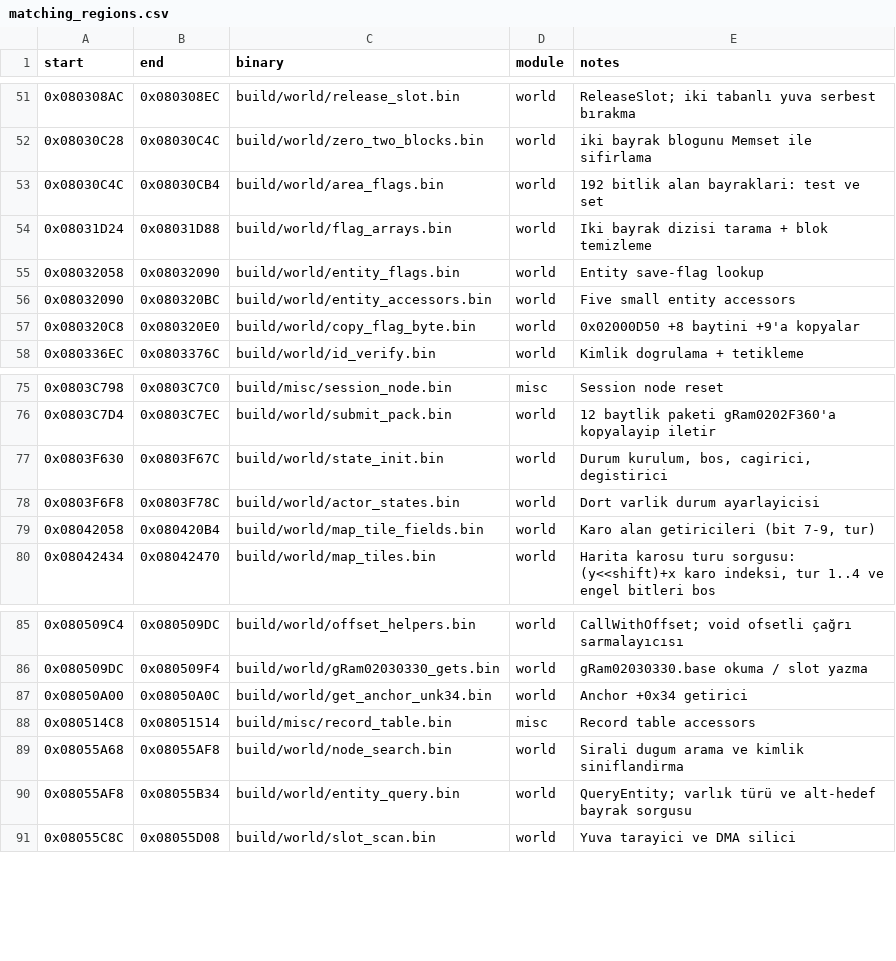
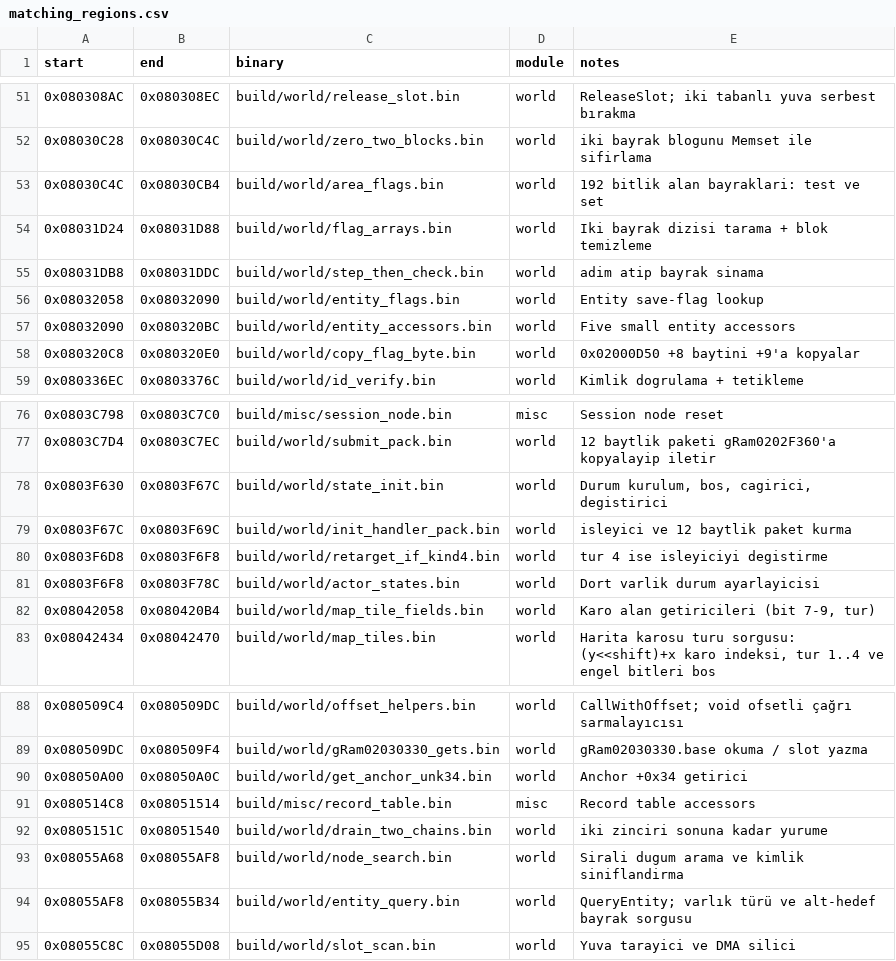
Before and after one commit to ahm3texe/gta-advance, a CSV file: data/matching_regions.csv, drawn as a sheet; only a part is shown, gaps mark what is left out; the diff names each change by its address in the sheet, - before the commit and + after, or states it on an @@ line.

```diff
--- a/data/matching_regions.csv
+++ b/data/matching_regions.csv
+row 55: 0x08031DB8 | 0x08031DDC | build/world/step_then_check.bin | world | adim atip bayrak sinama
+row 79: 0x0803F67C | 0x0803F69C | build/world/init_handler_pack.bin | world | isleyici ve 12 baytlik paket kurma
+row 80: 0x0803F6D8 | 0x0803F6F8 | build/world/retarget_if_kind4.bin | world | tur 4 ise isleyiciyi degistirme
+row 92: 0x0805151C | 0x08051540 | build/world/drain_two_chains.bin | world | iki zinciri sonuna kadar yurume
```
Also changed, not shown: data/c_sources.csv, data/functions.csv, 9 other files.
